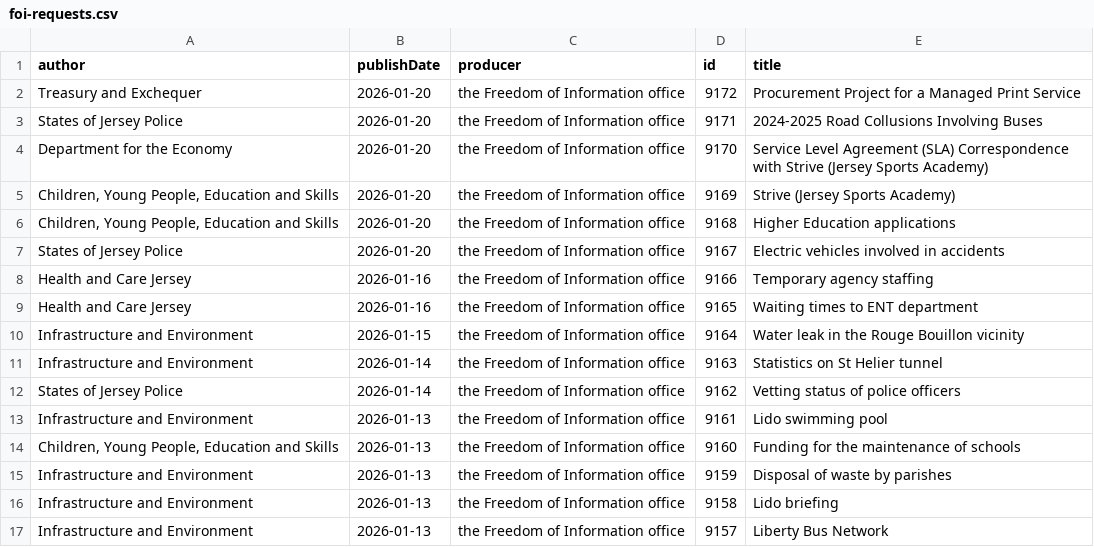
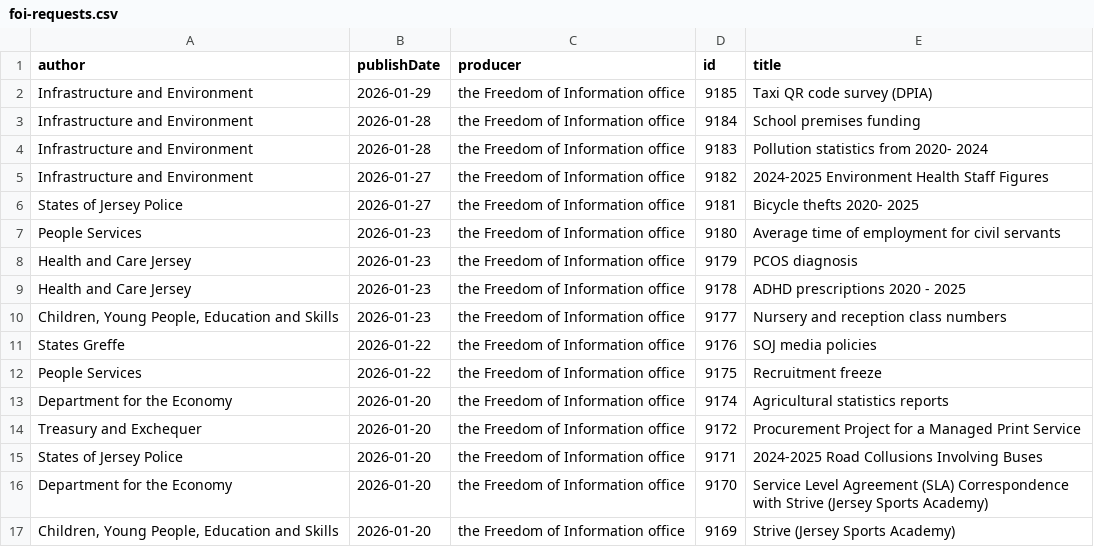
Before and after one commit to glitchjsy/opendata-downloads, a CSV file: data/foi-requests/foi-requests.csv, drawn as a sheet; only a part is shown; the shorter side is filled out with more unchanged rows.

```diff
--- a/data/foi-requests/foi-requests.csv
+++ b/data/foi-requests/foi-requests.csv
@@ -1,2 +1,14 @@
 author,publishDate,producer,id,title
+Infrastructure and Environment,2026-01-29,the Freedom of Information office,9185,Taxi QR code survey (DPIA)
+Infrastructure and Environment,2026-01-28,the Freedom of Information office,9184,School premises funding
+Infrastructure and Environment,2026-01-28,the Freedom of Information office,9183,Pollution statistics from 2020- 2024
+Infrastructure and Environment,2026-01-27,the Freedom of Information office,9182,2024-2025 Environment Health Staff Figures
+States of Jersey Police,2026-01-27,the Freedom of Information office,9181,Bicycle thefts 2020- 2025
+People Services,2026-01-23,the Freedom of Information office,9180,Average time of employment for civil servants
+Health and Care Jersey,2026-01-23,the Freedom of Information office,9179,PCOS diagnosis
+Health and Care Jersey,2026-01-23,the Freedom of Information office,9178,ADHD prescriptions 2020 - 2025
+"Children, Young People, Education and Skills",2026-01-23,the Freedom of Information office,9177,Nursery and reception class numbers
+States Greffe,2026-01-22,the Freedom of Information office,9176,SOJ media policies
+People Services,2026-01-22,the Freedom of Information office,9175,Recruitment freeze
+Department for the Economy,2026-01-20,the Freedom of Information office,9174,Agricultural statistics reports
 Treasury and Exchequer,2026-01-20,the Freedom of Information office,9172,Procurement Project for a Managed Print Service
```
Also changed, not shown: data/eatsafe/eatsafe.csv, 7 other files.
